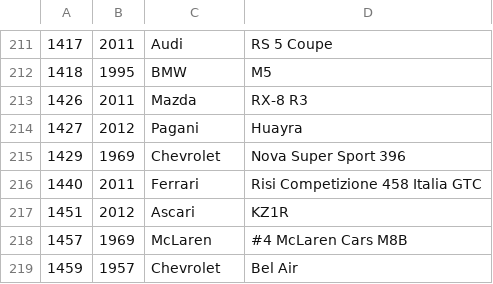
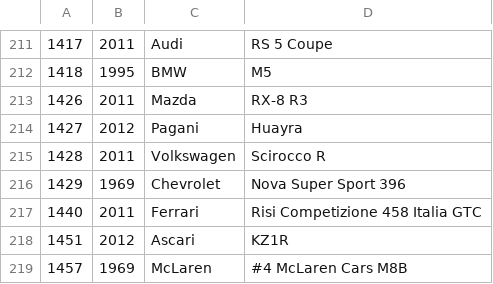
Before and after one commit to bluemanos/forza-motorsport-car-track-ordinal, a CSV file: fm8/cars.csv, drawn as a sheet; only a part is shown, gaps mark what is left out; the shorter side is filled out with more unchanged rows.

Commit message:
Volkswagen Scirocco R

```diff
--- a/fm8/cars.csv
+++ b/fm8/cars.csv
@@ -214,2 +214,3 @@
 1427,2012,Pagani,Huayra
+1428,2011,Volkswagen,Scirocco R
 1429,1969,Chevrolet,Nova Super Sport 396
```
Also changed, not shown: 2 other files.
